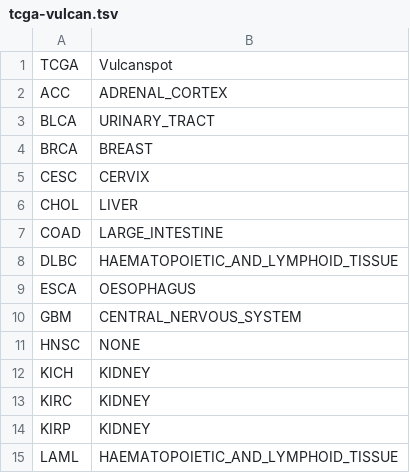
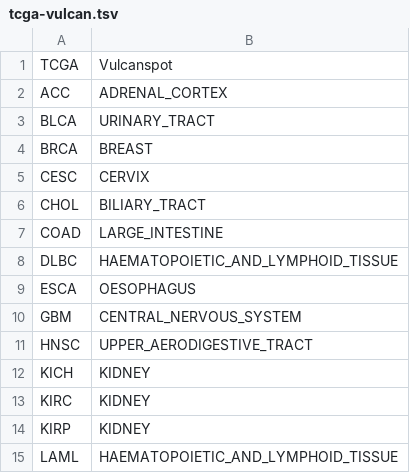
Before and after one commit to SGMartin/TCGAspot, a TSV file: databases/tcga/tcga-vulcan.tsv, drawn as a sheet; only a part is shown.

Commit message:
Added corrections based on J.A.

```diff
--- a/databases/tcga/tcga-vulcan.tsv
+++ b/databases/tcga/tcga-vulcan.tsv
@@ -5,3 +5,3 @@ BRCA	BREAST
 CESC	CERVIX
-CHOL	LIVER
+CHOL	BILIARY_TRACT
 COAD	LARGE_INTESTINE
@@ -10,3 +10,3 @@ ESCA	OESOPHAGUS
 GBM	CENTRAL_NERVOUS_SYSTEM
-HNSC	NONE
+HNSC	UPPER_AERODIGESTIVE_TRACT
 KICH	KIDNEY
```
